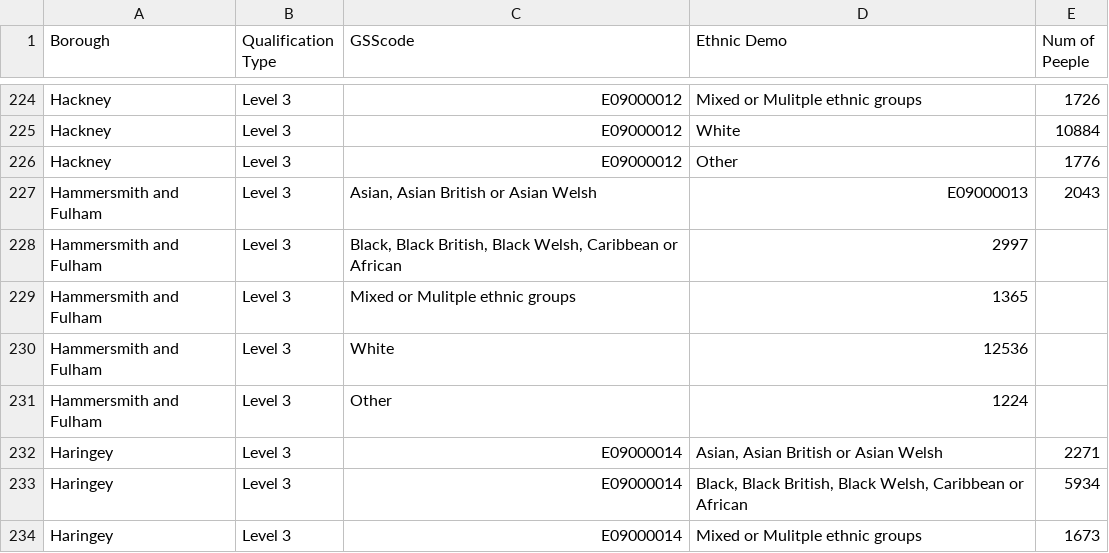
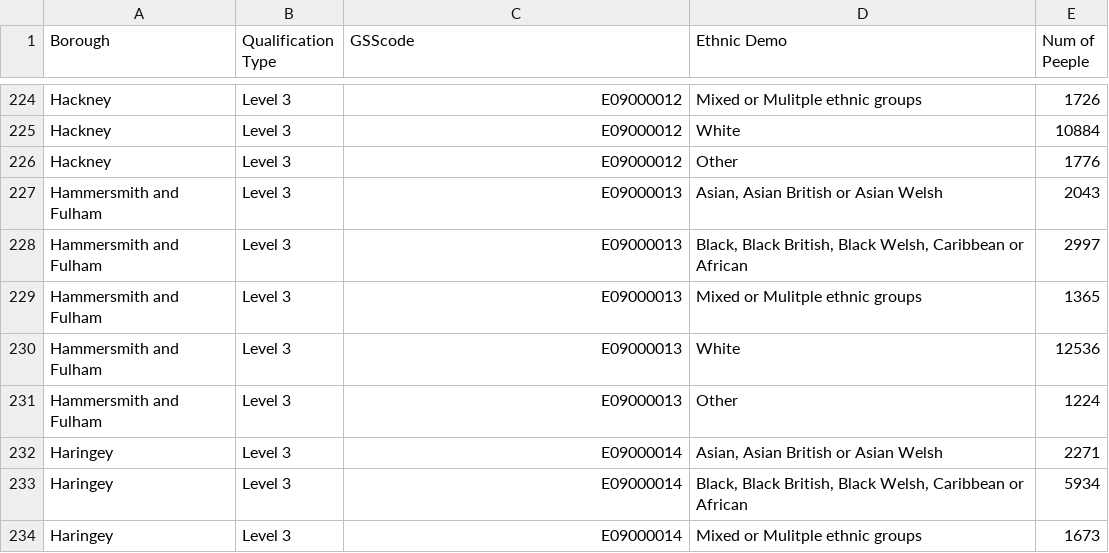
Before and after one commit to josephine-oye/data, a CSV file: 2021data.csv, drawn as a sheet; only a part is shown, gaps mark what is left out.

Commit message:
Update 2021data.csv

```diff
--- a/2021data.csv
+++ b/2021data.csv
@@ -226,7 +226,7 @@
 "Hackney","Level 3","E09000012","Other",1776
-"Hammersmith and Fulham","Level 3","Asian, Asian British or Asian Welsh","E09000013",2043
-"Hammersmith and Fulham","Level 3","Black, Black British, Black Welsh, Caribbean or African",2997
-"Hammersmith and Fulham","Level 3","Mixed or Mulitple ethnic groups",1365
-"Hammersmith and Fulham","Level 3","White",12536
-"Hammersmith and Fulham","Level 3","Other",1224
+"Hammersmith and Fulham","Level 3","E09000013","Asian, Asian British or Asian Welsh",2043
+"Hammersmith and Fulham","Level 3","E09000013","Black, Black British, Black Welsh, Caribbean or African",2997
+"Hammersmith and Fulham","Level 3","E09000013","Mixed or Mulitple ethnic groups",1365
+"Hammersmith and Fulham","Level 3","E09000013","White",12536
+"Hammersmith and Fulham","Level 3","E09000013","Other",1224
 "Haringey","Level 3","E09000014","Asian, Asian British or Asian Welsh",2271
```
